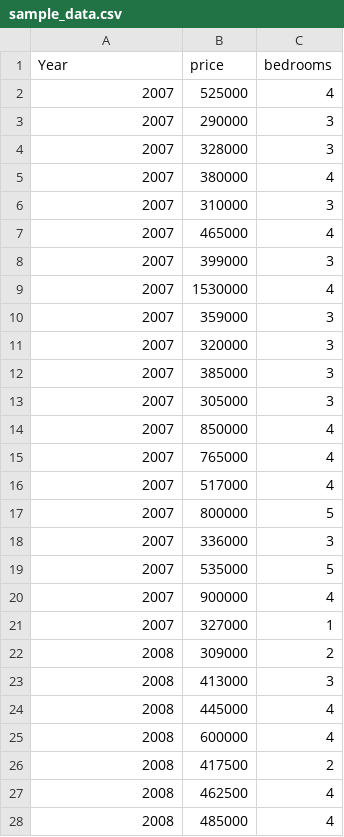
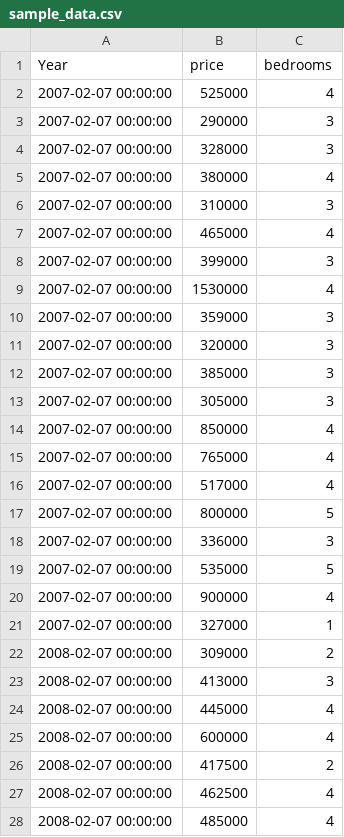
Before and after one commit to oliphant0803/piechart_with_timeline, a CSV file: data/sample_data.csv, drawn as a sheet; only a part is shown; the diff covers the shown part only.

Commit message:
Add files via upload

```diff
--- a/data/sample_data.csv
+++ b/data/sample_data.csv
@@ -1,28 +1,28 @@
 Year,price,bedrooms
-2007,525000,4
-2007,290000,3
-2007,328000,3
-2007,380000,4
-2007,310000,3
-2007,465000,4
-2007,399000,3
-2007,1530000,4
-2007,359000,3
-2007,320000,3
-2007,385000,3
-2007,305000,3
-2007,850000,4
-2007,765000,4
-2007,517000,4
-2007,800000,5
-2007,336000,3
-2007,535000,5
-2007,900000,4
-2007,327000,1
-2008,309000,2
-2008,413000,3
-2008,445000,4
-2008,600000,4
-2008,417500,2
-2008,462500,4
-2008,485000,4
+2007-02-07 00:00:00,525000,4
+2007-02-07 00:00:00,290000,3
+2007-02-07 00:00:00,328000,3
+2007-02-07 00:00:00,380000,4
+2007-02-07 00:00:00,310000,3
+2007-02-07 00:00:00,465000,4
+2007-02-07 00:00:00,399000,3
+2007-02-07 00:00:00,1530000,4
+2007-02-07 00:00:00,359000,3
+2007-02-07 00:00:00,320000,3
+2007-02-07 00:00:00,385000,3
+2007-02-07 00:00:00,305000,3
+2007-02-07 00:00:00,850000,4
+2007-02-07 00:00:00,765000,4
+2007-02-07 00:00:00,517000,4
+2007-02-07 00:00:00,800000,5
+2007-02-07 00:00:00,336000,3
+2007-02-07 00:00:00,535000,5
+2007-02-07 00:00:00,900000,4
+2007-02-07 00:00:00,327000,1
+2008-02-07 00:00:00,309000,2
+2008-02-07 00:00:00,413000,3
+2008-02-07 00:00:00,445000,4
+2008-02-07 00:00:00,600000,4
+2008-02-07 00:00:00,417500,2
+2008-02-07 00:00:00,462500,4
+2008-02-07 00:00:00,485000,4
```
Also changed, not shown: 117 edited cells elsewhere in this file.
